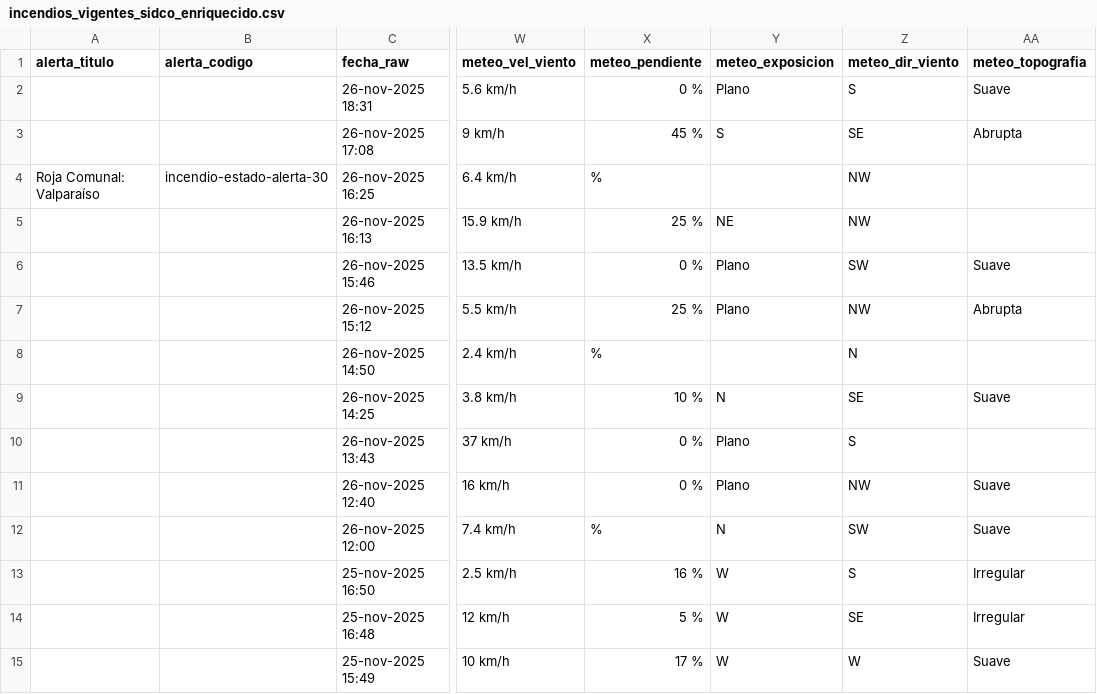
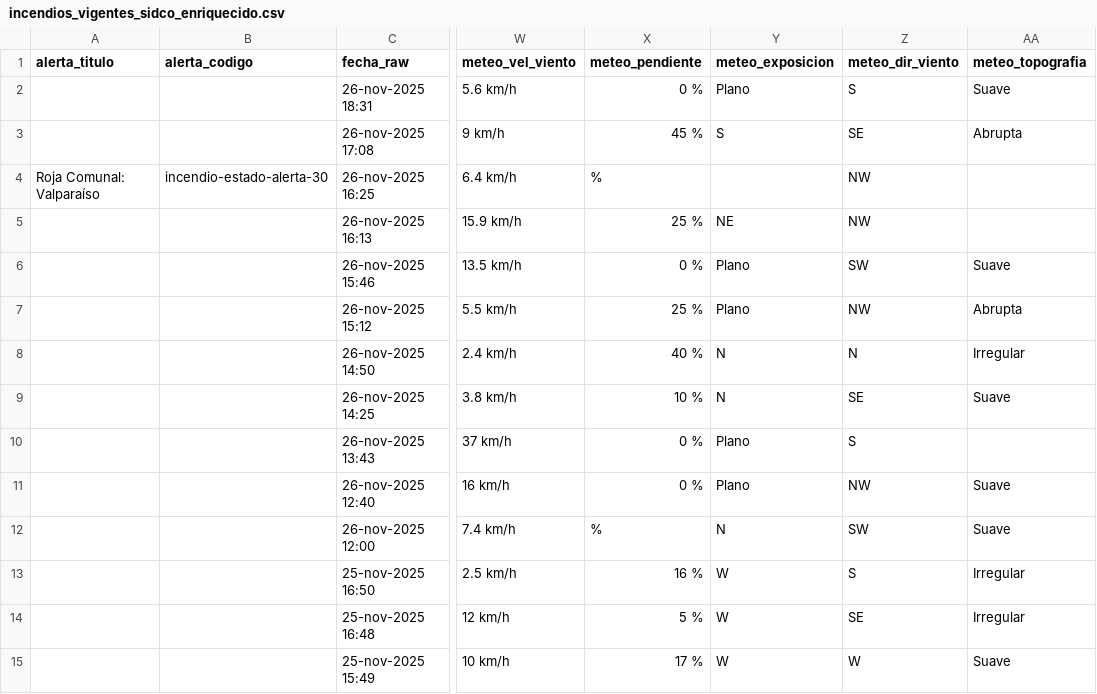
Before and after one commit to FranSENAPRED/sidco-incendios-scraper, a CSV file: incendios_vigentes_sidco_enriquecido.csv, drawn as a sheet; only a part is shown, gaps mark what is left out; the diff names each change by its address in the sheet, - before the commit and + after, or states it on an @@ line.

Commit message:
Actualizar CSV SIDCO

```diff
--- a/incendios_vigentes_sidco_enriquecido.csv
+++ b/incendios_vigentes_sidco_enriquecido.csv
-X8 (meteo_pendiente): %
+X8 (meteo_pendiente): 40 %
-Y8 (meteo_exposicion): (empty)
+Y8 (meteo_exposicion): N
-AA8 (meteo_topografia): (empty)
+AA8 (meteo_topografia): Irregular
```
